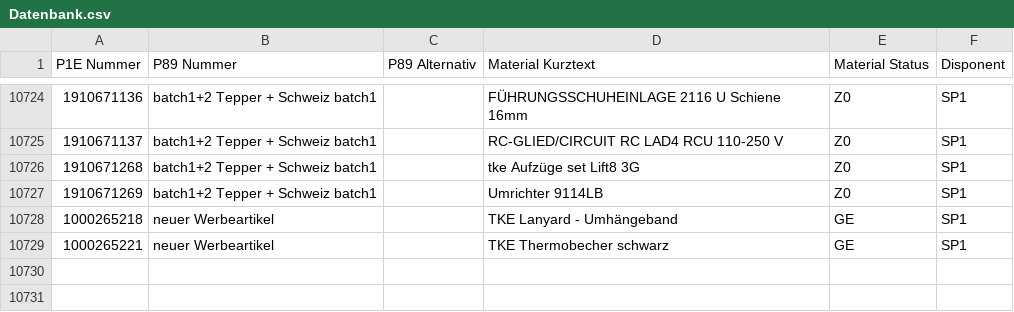
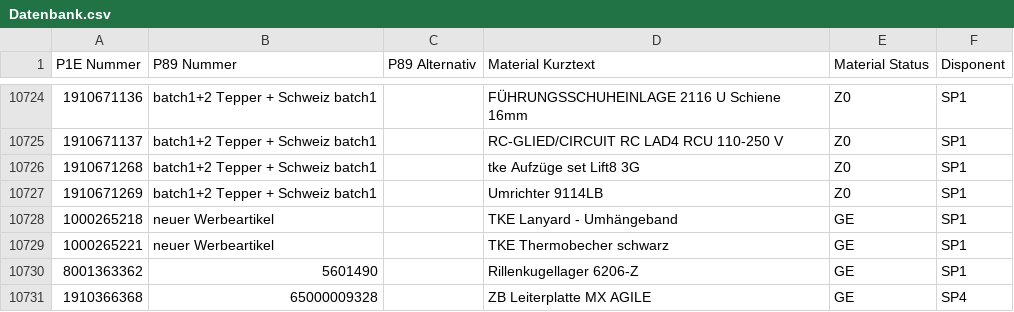
Before and after one commit to Waly1981/ETK_mini, a CSV file: Datenbank.csv, drawn as a sheet; only a part is shown, gaps mark what is left out; the diff names each change by its address in the sheet, - before the commit and + after, or states it on an @@ line.

Commit message:
04.03.2026 - 14:31:53 Uhr

```diff
--- a/Datenbank.csv
+++ b/Datenbank.csv
+row 10730: 8001363362 | 5601490 |  | Rillenkugellager 6206-Z | GE | SP1
+row 10731: 1910366368 | 65000009328 |  | ZB Leiterplatte MX AGILE | GE | SP4
```
